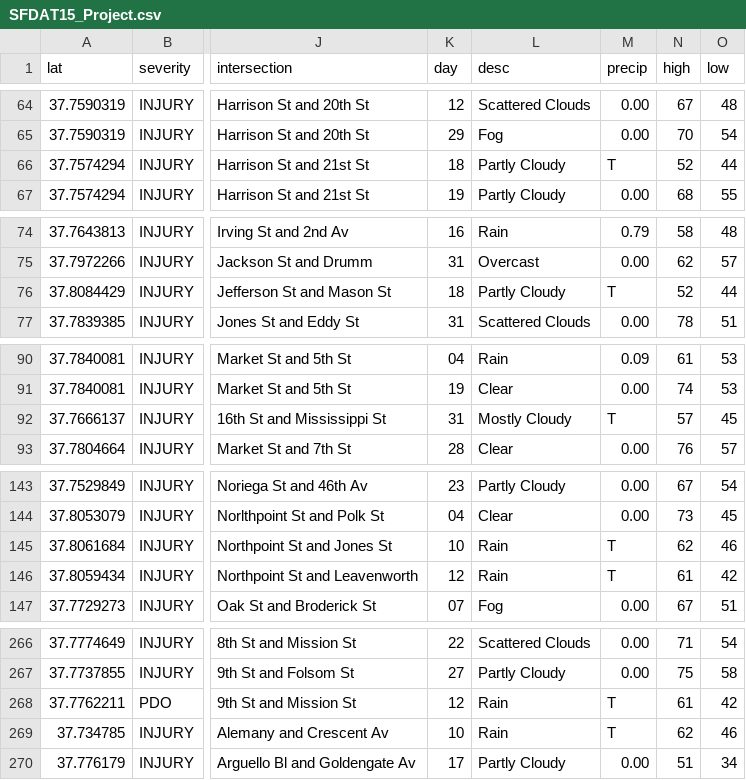
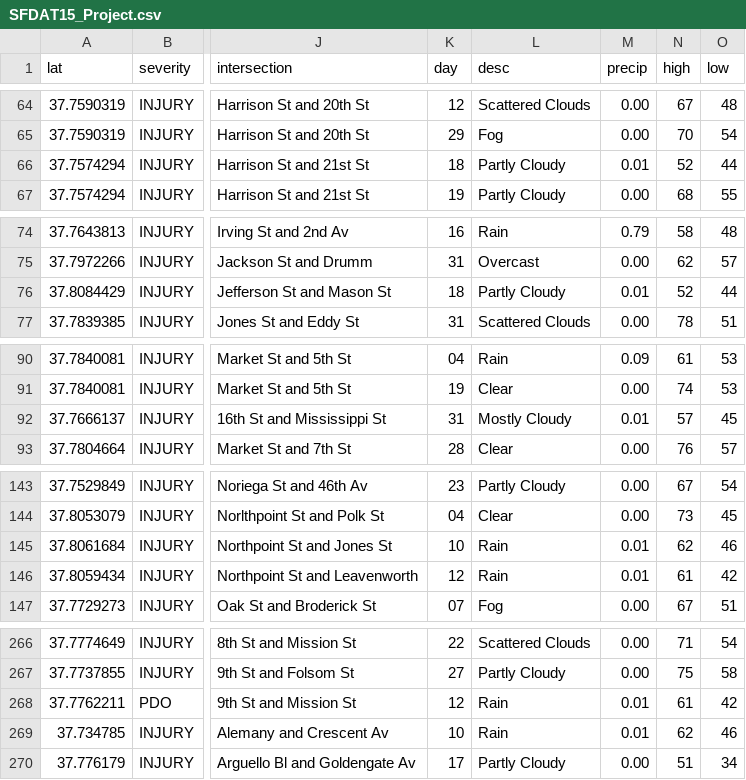
Before and after one commit to michaelphillipsx/SF_DAT_15_WORK, a CSV file: Project/SFDAT15_Project.csv, drawn as a sheet; only a part is shown, gaps mark what is left out; the diff covers the shown part only; the diff names each change by its address in the sheet, - before the commit and + after, or states it on an @@ line.

Commit message:
Update SFDAT15_Project.csv

```diff
--- a/Project/SFDAT15_Project.csv
+++ b/Project/SFDAT15_Project.csv
-M66 (precip): T
+M66 (precip): 0.01
-M76 (precip): T
+M76 (precip): 0.01
-M92 (precip): T
+M92 (precip): 0.01
-M145:M146 (precip): T
+M145:M146 (precip): 0.01
-M268:M269 (precip): T
+M268:M269 (precip): 0.01
```
Also changed, not shown: 12 edited cells elsewhere in this file.
